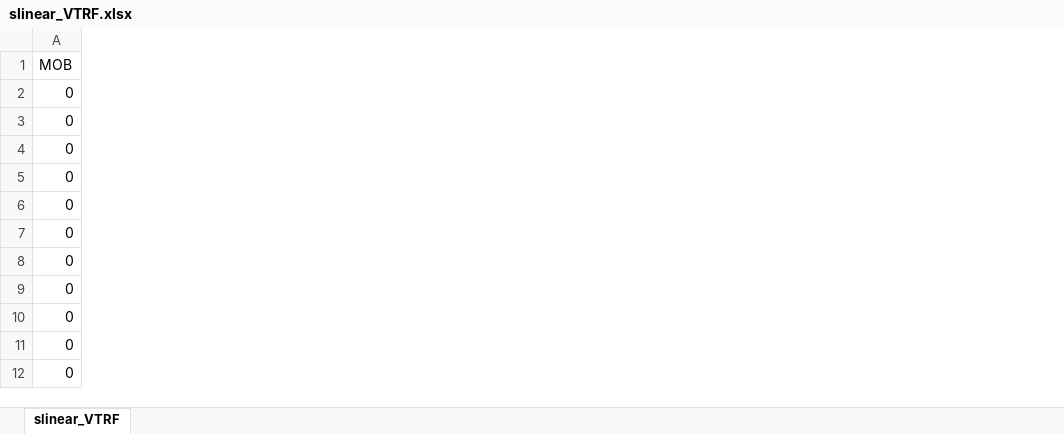
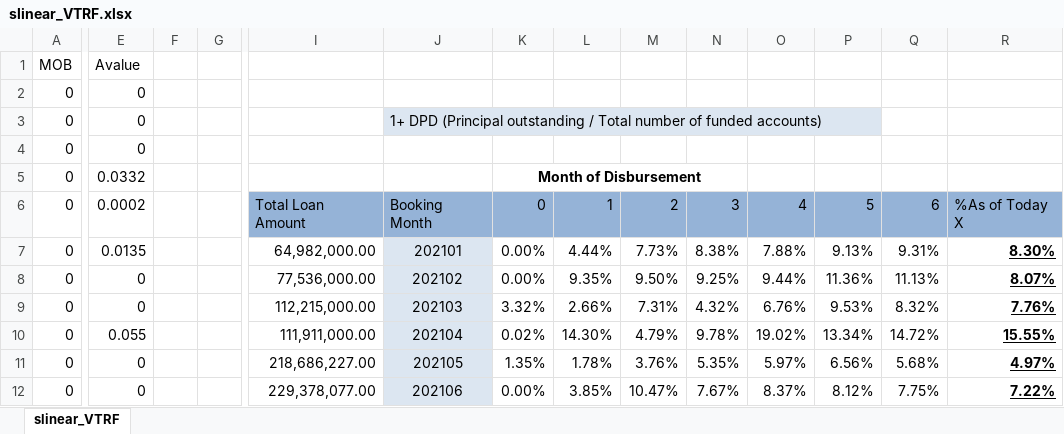
Before and after one commit to jaimeFsantos/UBDS, an Excel workbook: slinear_VTRF.xlsx, sheet slinear_VTRF, drawn as a sheet; only a part is shown, gaps mark what is left out; values as stored, in another font and other column widths than the file's, no borders; the diff covers the shown part only; the diff names each change by its address in the sheet, - before the commit and + after, or states it on an @@ line.

```diff
--- a/slinear_VTRF.xlsx (sheet slinear_VTRF)
+++ b/slinear_VTRF.xlsx (sheet slinear_VTRF)
+column E, rows 1-12: Avalue | 0 | 0 | 0 | 0.0332 | 0.0002 | 0.0135 | 0 | 0 | 0.055 | 0 | 0
+column F, empty
+column G, empty
+column I, rows 6-12: Total Loan Amount | 64,982,000.00 | 77,536,000.00 | 112,215,000.00 | 111,911,000.00 | 218,686,227.00 | 229,378,077.00
+column J, rows 3-12: 1+ DPD (Principal outstanding / Total number of funded accounts) |  |  | Booking Month | 202101 | 202102 | 202103 | 202104 | 202105 | 202106
+column K, rows 5-12: Month of Disbursement | 0 | 0.00% | 0.00% | 3.32% | 0.02% | 1.35% | 0.00%
+column L, rows 6-12: 1 | 4.44% | 9.35% | 2.66% | 14.30% | 1.78% | 3.85%
+column M, rows 6-12: 2 | 7.73% | 9.50% | 7.31% | 4.79% | 3.76% | 10.47%
+column N, rows 6-12: 3 | 8.38% | 9.25% | 4.32% | 9.78% | 5.35% | 7.67%
+column O, rows 6-12: 4 | 7.88% | 9.44% | 6.76% | 19.02% | 5.97% | 8.37%
+column P, rows 6-12: 5 | 9.13% | 11.36% | 9.53% | 13.34% | 6.56% | 8.12%
+column Q, rows 6-12: 6 | 9.31% | 11.13% | 8.32% | 14.72% | 5.68% | 7.75%
+column R, rows 6-12: %As of Today X | 8.30% | 8.07% | 7.76% | 15.55% | 4.97% | 7.22%
```
Also changed, not shown: 1 added column elsewhere in this sheet, 1 other file.
